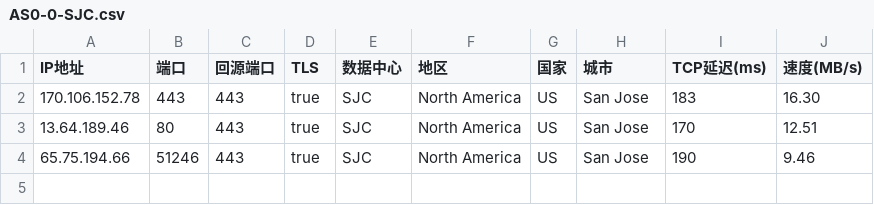
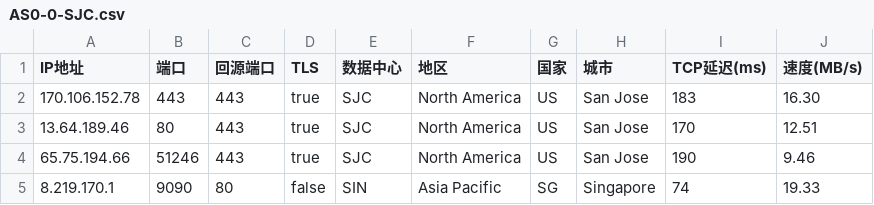
Before and after one commit to xiagefei/yxIP, a CSV file: AS0-0-SJC.csv, drawn as a sheet.

Commit message:
Update AS0-0-SJC.csv

```diff
--- a/AS0-0-SJC.csv
+++ b/AS0-0-SJC.csv
@@ -4 +4,2 @@
 65.75.194.66,51246,443,true,SJC,North America,US,San Jose,190,9.46
+8.219.170.1,9090,80,false,SIN,Asia Pacific,SG,Singapore,74,19.33
```
